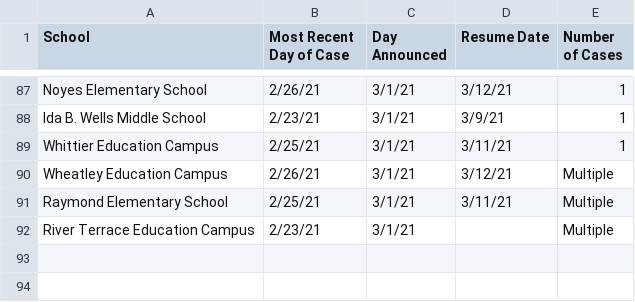
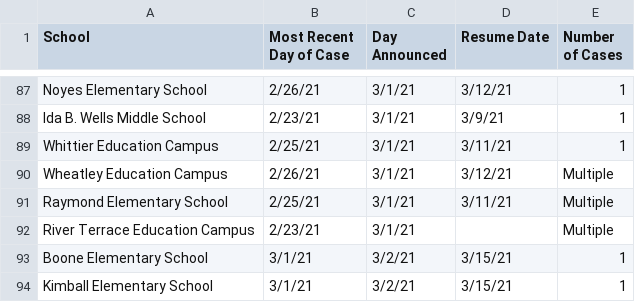
Before and after one commit to rstahlin/rstahlin.github.io, a CSV file: school_cases.csv, drawn as a sheet; only a part is shown, gaps mark what is left out.

```diff
--- a/school_cases.csv
+++ b/school_cases.csv
@@ -92 +92,3 @@ Raymond Elementary School,2/25/21,3/1/21,3/11/21,Multiple
 River Terrace Education Campus,2/23/21,3/1/21,,Multiple
+Boone Elementary School,3/1/21,3/2/21,3/15/21,1
+Kimball Elementary School,3/1/21,3/2/21,3/15/21,1
```
Also changed, not shown: data.csv, 48 other files.
